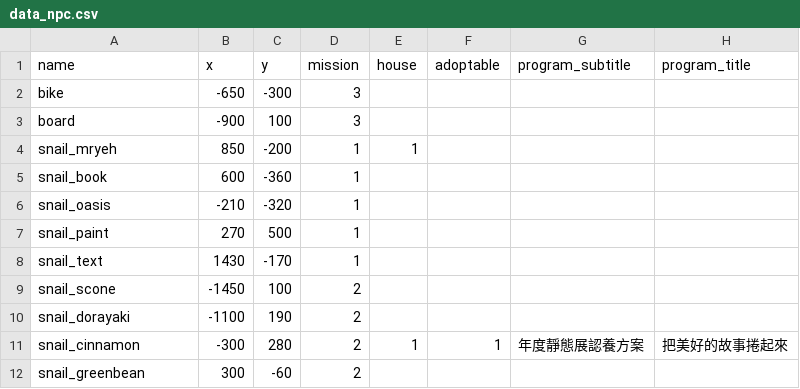
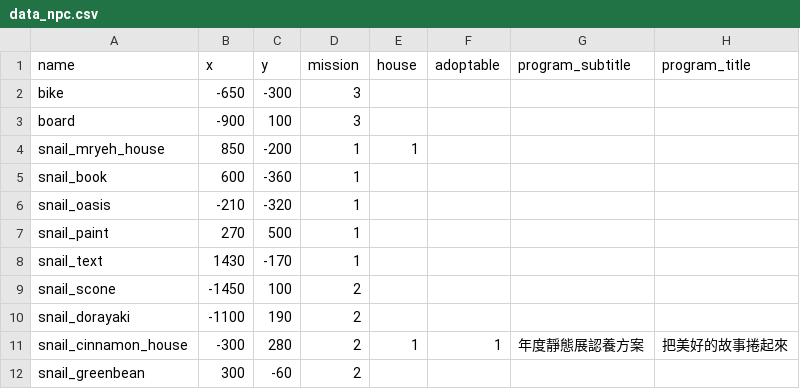
Before and after one commit to ienming/snail-journey, a CSV file: src/data/data_npc.csv, drawn as a sheet; only a part is shown; the diff names each change by its address in the sheet, - before the commit and + after, or states it on an @@ line.

Commit message:
speak in house npc into component

```diff
--- a/src/data/data_npc.csv
+++ b/src/data/data_npc.csv
-A4 (name): snail_mryeh
+A4 (name): snail_mryeh_house
-A11 (name): snail_cinnamon
+A11 (name): snail_cinnamon_house
```
Also changed, not shown: 14 other files.
